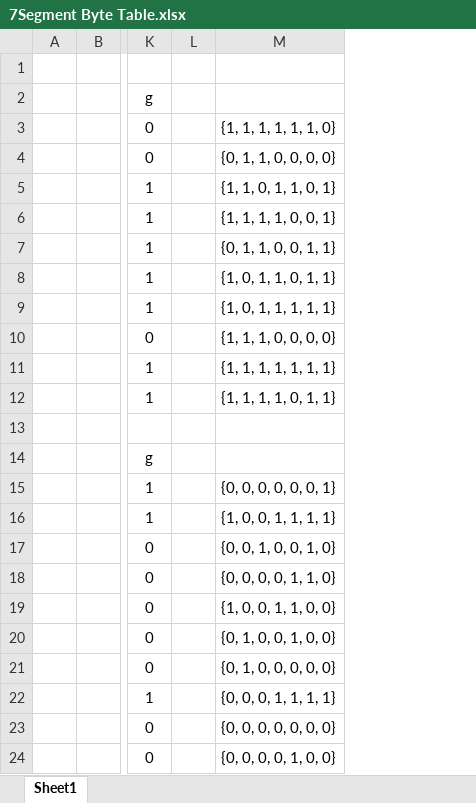
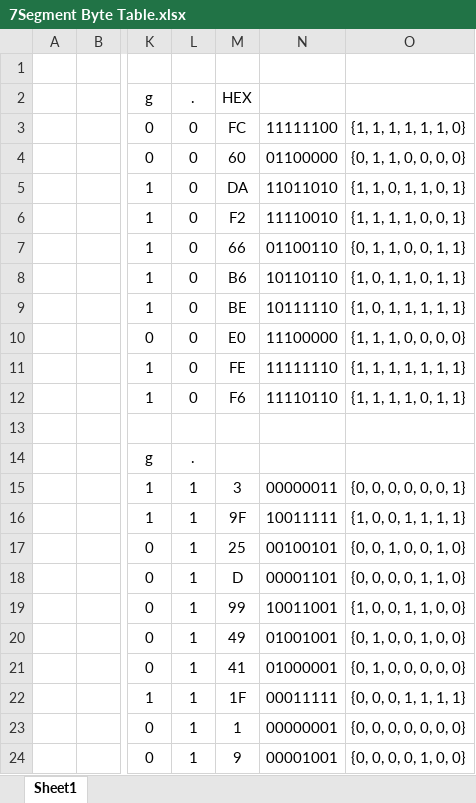
Before and after one commit to Happy-Mr-Jason/Arduino-Study, an Excel workbook: _Datasheets/7Segment Byte Table.xlsx, sheet Sheet1, drawn as a sheet; only a part is shown, gaps mark what is left out; values as stored, in another font and other column widths than the file's, no borders; charts and pictures not drawn; removed rows and columns are numbered as before the commit, all else as after; the diff names each change by its address in the sheet, - before the commit and + after, or states it on an @@ line.

```diff
--- a/_Datasheets/7Segment Byte Table.xlsx (sheet Sheet1)
+++ b/_Datasheets/7Segment Byte Table.xlsx (sheet Sheet1)
-column L, empty
+column L (.), rows 3-24: 0 | 0 | 0 | 0 | 0 | 0 | 0 | 0 | 0 | 0 |  | . | 1 | 1 | 1 | 1 | 1 | 1 | 1 | 1 | 1 | 1
+column M (HEX), rows 3-24: FC | 60 | DA | F2 | 66 | B6 | BE | E0 | FE | F6 |  |  | 3 | 9F | 25 | D | 99 | 49 | 41 | 1F | 1 | 9
+column N, rows 3-24: 11111100 | 01100000 | 11011010 | 11110010 | 01100110 | 10110110 | 10111110 | 11100000 | 11111110 | 11110110 |  |  | 00000011 | 10011111 | 00100101 | 00001101 | 10011001 | 01001001 | 01000001 | 00011111 | 00000001 | 00001001
```
Also changed, not shown: formulas that keep their value, 6 other files.
